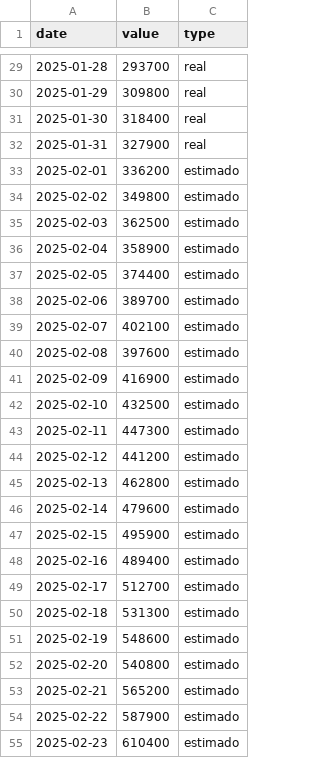
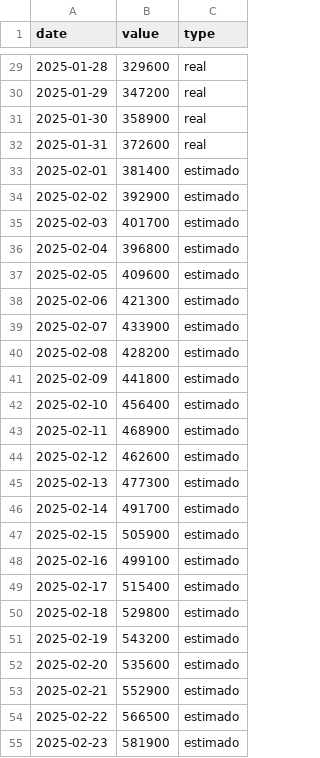
Before and after one commit to ia3research/ia3research.github.io, a CSV file: public/demos/confia/series.csv, drawn as a sheet; only a part is shown, gaps mark what is left out; the diff covers the shown part only.

```diff
--- a/public/demos/confia/series.csv
+++ b/public/demos/confia/series.csv
@@ -29,27 +29,27 @@ date,value,type
-2025-01-28,293700,real
-2025-01-29,309800,real
-2025-01-30,318400,real
-2025-01-31,327900,real
-2025-02-01,336200,estimado
-2025-02-02,349800,estimado
-2025-02-03,362500,estimado
-2025-02-04,358900,estimado
-2025-02-05,374400,estimado
-2025-02-06,389700,estimado
-2025-02-07,402100,estimado
-2025-02-08,397600,estimado
-2025-02-09,416900,estimado
-2025-02-10,432500,estimado
-2025-02-11,447300,estimado
-2025-02-12,441200,estimado
-2025-02-13,462800,estimado
-2025-02-14,479600,estimado
-2025-02-15,495900,estimado
-2025-02-16,489400,estimado
-2025-02-17,512700,estimado
-2025-02-18,531300,estimado
-2025-02-19,548600,estimado
-2025-02-20,540800,estimado
-2025-02-21,565200,estimado
-2025-02-22,587900,estimado
-2025-02-23,610400,estimado
+2025-01-28,329600,real
+2025-01-29,347200,real
+2025-01-30,358900,real
+2025-01-31,372600,real
+2025-02-01,381400,estimado
+2025-02-02,392900,estimado
+2025-02-03,401700,estimado
+2025-02-04,396800,estimado
+2025-02-05,409600,estimado
+2025-02-06,421300,estimado
+2025-02-07,433900,estimado
+2025-02-08,428200,estimado
+2025-02-09,441800,estimado
+2025-02-10,456400,estimado
+2025-02-11,468900,estimado
+2025-02-12,462600,estimado
+2025-02-13,477300,estimado
+2025-02-14,491700,estimado
+2025-02-15,505900,estimado
+2025-02-16,499100,estimado
+2025-02-17,515400,estimado
+2025-02-18,529800,estimado
+2025-02-19,543200,estimado
+2025-02-20,535600,estimado
+2025-02-21,552900,estimado
+2025-02-22,566500,estimado
+2025-02-23,581900,estimado
```
Also changed, not shown: 30 added rows and 33 edited cells elsewhere in this file, public/demos/confia/kpis.csv, 2 other files.
